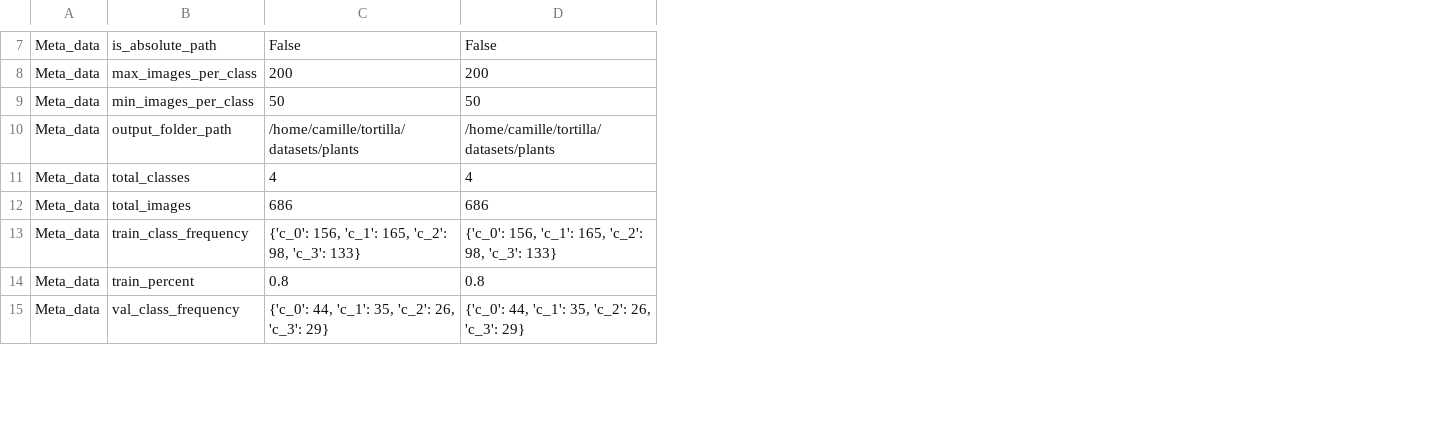
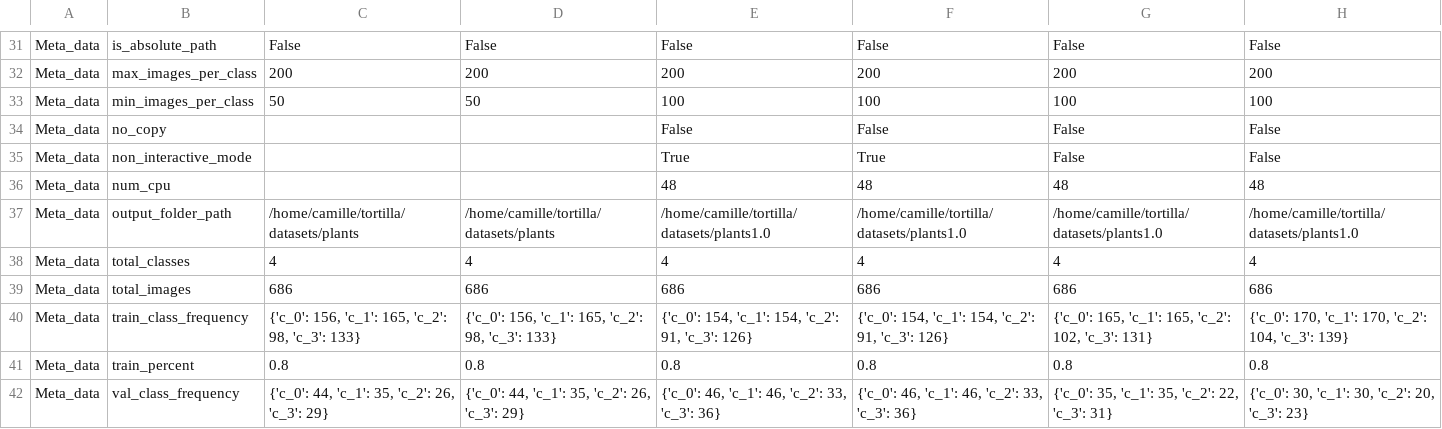
Before and after one commit to spMohanty/tortilla, a CSV file: Experiments.csv, drawn as a sheet; only a part is shown, gaps mark what is left out; the diff covers the shown part only; the diff names each change by its address in the sheet, - before the commit and + after, or states it on an @@ line.

Commit message:
Add tortilla-predict #54

```diff
--- a/Experiments.csv
+++ b/Experiments.csv
+column E, rows 31-33: False | 200 | 100; rows 37-42: /home/camille/tortilla/datasets/plants1.0 | 4 | 686 | {'c_0': 154, 'c_1': 154, 'c_2': 91, 'c_3': 126} | 0.8 | {'c_0': 46, 'c_1': 46, 'c_2': 33, 'c_3': 36}
+column F, rows 31-33: False | 200 | 100; rows 37-42: /home/camille/tortilla/datasets/plants1.0 | 4 | 686 | {'c_0': 154, 'c_1': 154, 'c_2': 91, 'c_3': 126} | 0.8 | {'c_0': 46, 'c_1': 46, 'c_2': 33, 'c_3': 36}
+column G, rows 31-33: False | 200 | 100; rows 37-42: /home/camille/tortilla/datasets/plants1.0 | 4 | 686 | {'c_0': 165, 'c_1': 165, 'c_2': 102, 'c_3': 131} | 0.8 | {'c_0': 35, 'c_1': 35, 'c_2': 22, 'c_3': 31}
+column H, rows 31-33: False | 200 | 100; rows 37-42: /home/camille/tortilla/datasets/plants1.0 | 4 | 686 | {'c_0': 170, 'c_1': 170, 'c_2': 104, 'c_3': 139} | 0.8 | {'c_0': 30, 'c_1': 30, 'c_2': 20, 'c_3': 23}
+row 34: Meta_data | no_copy |  |  | False | False | False | False
+row 35: Meta_data | non_interactive_mode |  |  | True | True | False | False
+row 36: Meta_data | num_cpu |  |  | 48 | 48 | 48 | 48
```
Also changed, not shown: 1 added row and 23 moved rows elsewhere in this file, 7 other files.
